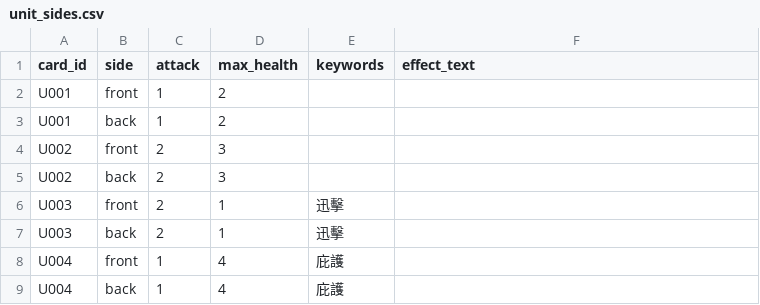
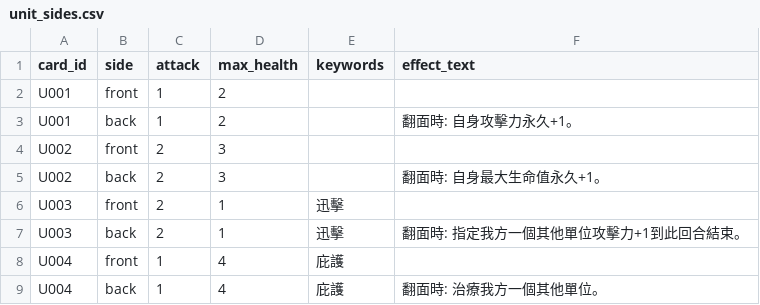
Before and after one commit to andychou1215-wq/cardgame, a CSV file: data/cards/unit_sides.csv, drawn as a sheet.

Commit message:
修改現有卡牌效果

```diff
--- a/data/cards/unit_sides.csv
+++ b/data/cards/unit_sides.csv
@@ -2,8 +2,8 @@ card_id,side,attack,max_health,keywords,effect_text
 U001,front,1,2,,
-U001,back,1,2,,
+U001,back,1,2,,翻面時: 自身攻擊力永久+1。
 U002,front,2,3,,
-U002,back,2,3,,
+U002,back,2,3,,翻面時: 自身最大生命值永久+1。
 U003,front,2,1,迅擊,
-U003,back,2,1,迅擊,
+U003,back,2,1,迅擊,翻面時: 指定我方一個其他單位攻擊力+1到此回合結束。
 U004,front,1,4,庇護,
-U004,back,1,4,庇護,
+U004,back,1,4,庇護,翻面時: 治療我方一個其他單位。
```
